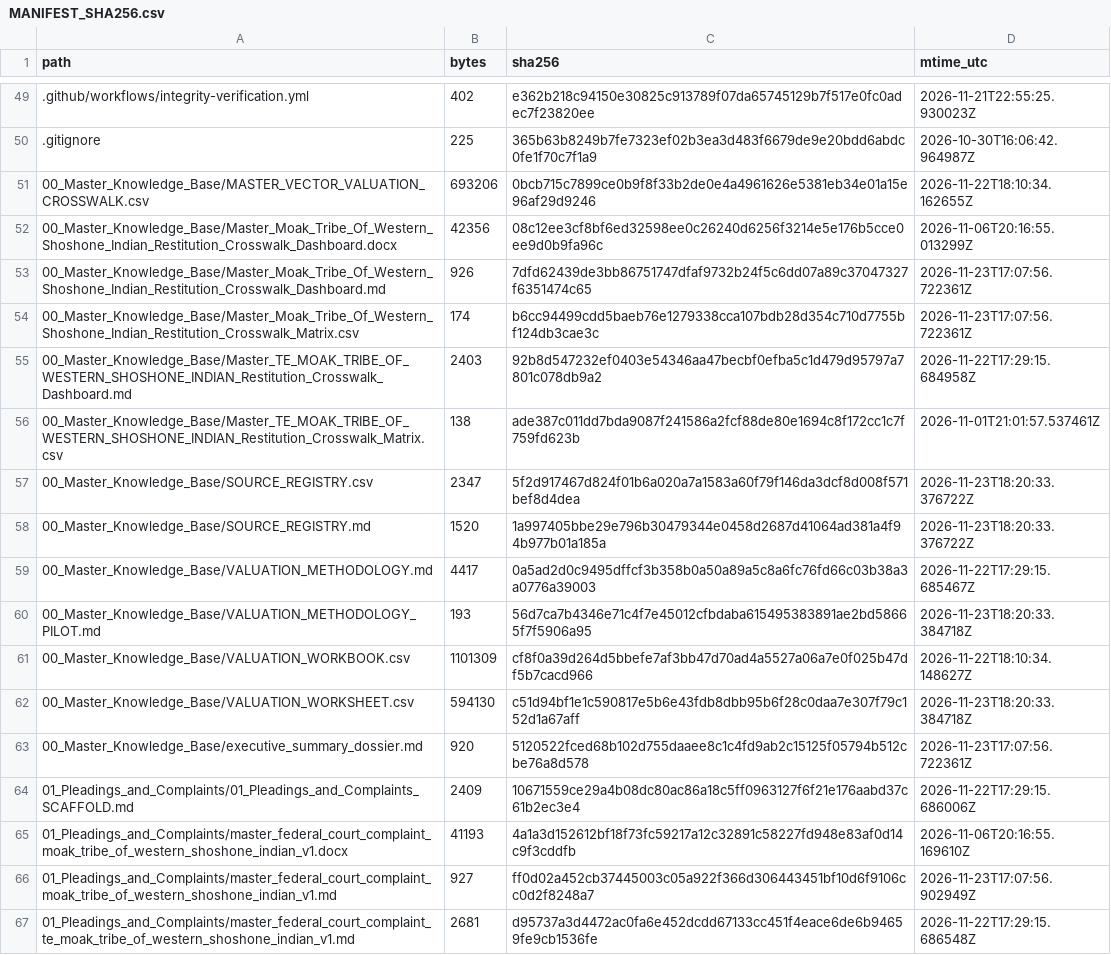
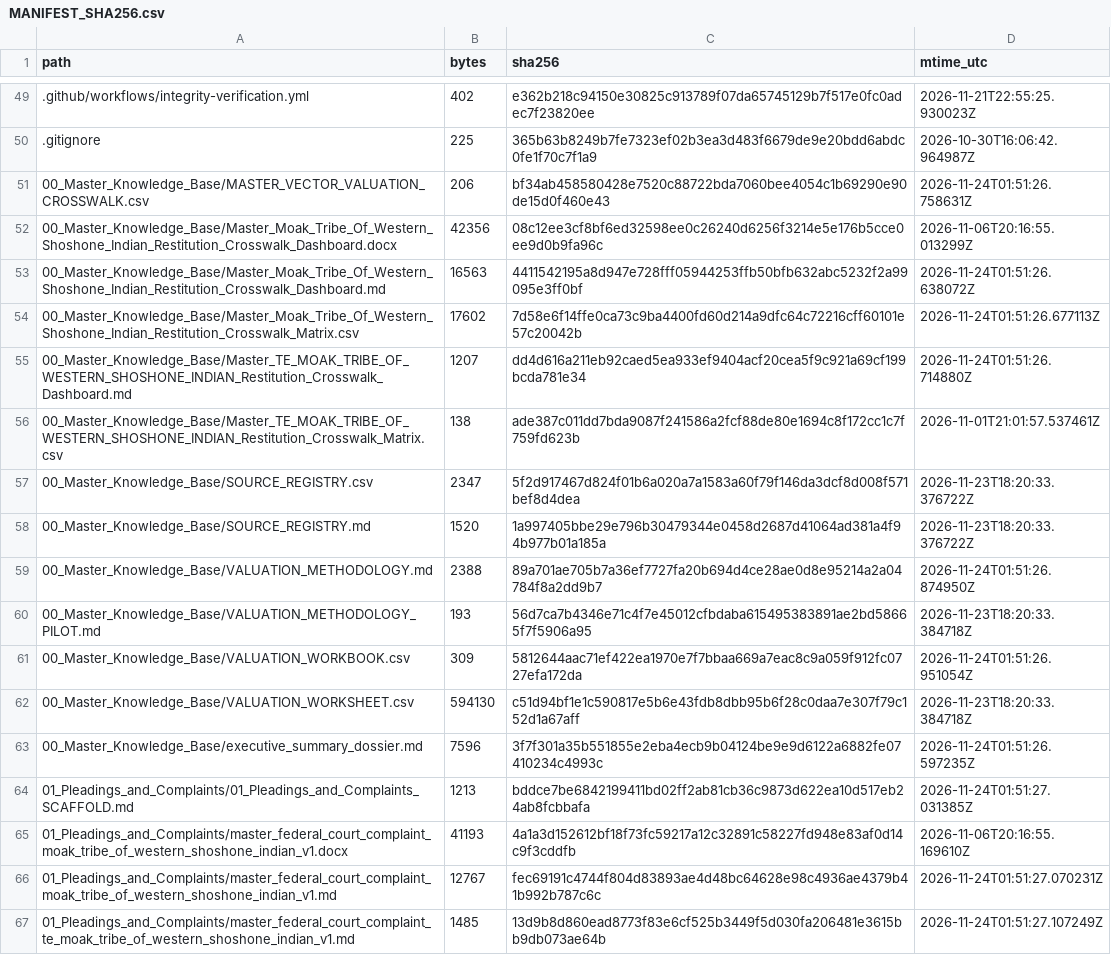
Before and after one commit to GlobalRestitutionAlliance/turtle-island-us-te-moak-tribe-of-western-shoshone-indian-master-litigation, a CSV file: 99_Archives_and_Manifests/MANIFEST_SHA256.csv, drawn as a sheet; only a part is shown, gaps mark what is left out; the diff covers the shown part only.

```diff
--- a/99_Archives_and_Manifests/MANIFEST_SHA256.csv
+++ b/99_Archives_and_Manifests/MANIFEST_SHA256.csv
@@ -50,7 +50,7 @@ path,bytes,sha256,mtime_utc
 .gitignore,225,365b63b8249b7fe7323ef02b3ea3d483f6679de9e20bdd6abdc0fe1f70c7f1a9,2026-10-30T16:06:42.964987Z
-00_Master_Knowledge_Base/MASTER_VECTOR_VALUATION_CROSSWALK.csv,693206,0bcb715c7899ce0b9f8f33b2de0e4a4961626e5381eb34e01a15e96af29d9246,2026-11-22T18:10:34.162655Z
+00_Master_Knowledge_Base/MASTER_VECTOR_VALUATION_CROSSWALK.csv,206,bf34ab458580428e7520c88722bda7060bee4054c1b69290e90de15d0f460e43,2026-11-24T01:51:26.758631Z
 00_Master_Knowledge_Base/Master_Moak_Tribe_Of_Western_Shoshone_Indian_Restitution_Crosswalk_Dashboard.docx,42356,08c12ee3cf8bf6ed32598ee0c26240d6256f3214e5e176b5cce0ee9d0b9fa96c,2026-11-06T20:16:55.013299Z
-00_Master_Knowledge_Base/Master_Moak_Tribe_Of_Western_Shoshone_Indian_Restitution_Crosswalk_Dashboard.md,926,7dfd62439de3bb86751747dfaf9732b24f5c6dd07a89c37047327f6351474c65,2026-11-23T17:07:56.722361Z
-00_Master_Knowledge_Base/Master_Moak_Tribe_Of_Western_Shoshone_Indian_Restitution_Crosswalk_Matrix.csv,174,b6cc94499cdd5baeb76e1279338cca107bdb28d354c710d7755bf124db3cae3c,2026-11-23T17:07:56.722361Z
-00_Master_Knowledge_Base/Master_TE_MOAK_TRIBE_OF_WESTERN_SHOSHONE_INDIAN_Restitution_Crosswalk_Dashboard.md,2403,92b8d547232ef0403e54346aa47becbf0efba5c1d479d95797a7801c078db9a2,2026-11-22T17:29:15.684958Z
+00_Master_Knowledge_Base/Master_Moak_Tribe_Of_Western_Shoshone_Indian_Restitution_Crosswalk_Dashboard.md,16563,4411542195a8d947e728fff05944253ffb50bfb632abc5232f2a99095e3ff0bf,2026-11-24T01:51:26.638072Z
+00_Master_Knowledge_Base/Master_Moak_Tribe_Of_Western_Shoshone_Indian_Restitution_Crosswalk_Matrix.csv,17602,7d58e6f14ffe0ca73c9ba4400fd60d214a9dfc64c72216cff60101e57c20042b,2026-11-24T01:51:26.677113Z
+00_Master_Knowledge_Base/Master_TE_MOAK_TRIBE_OF_WESTERN_SHOSHONE_INDIAN_Restitution_Crosswalk_Dashboard.md,1207,dd4d616a211eb92caed5ea933ef9404acf20cea5f9c921a69cf199bcda781e34,2026-11-24T01:51:26.714880Z
 00_Master_Knowledge_Base/Master_TE_MOAK_TRIBE_OF_WESTERN_SHOSHONE_INDIAN_Restitution_Crosswalk_Matrix.csv,138,ade387c011dd7bda9087f241586a2fcf88de80e1694c8f172cc1c7f759fd623b,2026-11-01T21:01:57.537461Z
@@ -58,10 +58,10 @@ path,bytes,sha256,mtime_utc
 00_Master_Knowledge_Base/SOURCE_REGISTRY.md,1520,1a997405bbe29e796b30479344e0458d2687d41064ad381a4f94b977b01a185a,2026-11-23T18:20:33.376722Z
-00_Master_Knowledge_Base/VALUATION_METHODOLOGY.md,4417,0a5ad2d0c9495dffcf3b358b0a50a89a5c8a6fc76fd66c03b38a3a0776a39003,2026-11-22T17:29:15.685467Z
+00_Master_Knowledge_Base/VALUATION_METHODOLOGY.md,2388,89a701ae705b7a36ef7727fa20b694d4ce28ae0d8e95214a2a04784f8a2dd9b7,2026-11-24T01:51:26.874950Z
 00_Master_Knowledge_Base/VALUATION_METHODOLOGY_PILOT.md,193,56d7ca7b4346e71c4f7e45012cfbdaba615495383891ae2bd58665f7f5906a95,2026-11-23T18:20:33.384718Z
-00_Master_Knowledge_Base/VALUATION_WORKBOOK.csv,1101309,cf8f0a39d264d5bbefe7af3bb47d70ad4a5527a06a7e0f025b47df5b7cacd966,2026-11-22T18:10:34.148627Z
+00_Master_Knowledge_Base/VALUATION_WORKBOOK.csv,309,5812644aac71ef422ea1970e7f7bbaa669a7eac8c9a059f912fc0727efa172da,2026-11-24T01:51:26.951054Z
 00_Master_Knowledge_Base/VALUATION_WORKSHEET.csv,594130,c51d94bf1e1c590817e5b6e43fdb8dbb95b6f28c0daa7e307f79c152d1a67aff,2026-11-23T18:20:33.384718Z
-00_Master_Knowledge_Base/executive_summary_dossier.md,920,5120522fced68b102d755daaee8c1c4fd9ab2c15125f05794b512cbe76a8d578,2026-11-23T17:07:56.722361Z
-01_Pleadings_and_Complaints/01_Pleadings_and_Complaints_SCAFFOLD.md,2409,10671559ce29a4b08dc80ac86a18c5ff0963127f6f21e176aabd37c61b2ec3e4,2026-11-22T17:29:15.686006Z
+00_Master_Knowledge_Base/executive_summary_dossier.md,7596,3f7f301a35b551855e2eba4ecb9b04124be9e9d6122a6882fe07410234c4993c,2026-11-24T01:51:26.597235Z
+01_Pleadings_and_Complaints/01_Pleadings_and_Complaints_SCAFFOLD.md,1213,bddce7be6842199411bd02ff2ab81cb36c9873d622ea10d517eb24ab8fcbbafa,2026-11-24T01:51:27.031385Z
 01_Pleadings_and_Complaints/master_federal_court_complaint_moak_tribe_of_western_shoshone_indian_v1.docx,41193,4a1a3d152612bf18f73fc59217a12c32891c58227fd948e83af0d14c9f3cddfb,2026-11-06T20:16:55.169610Z
-01_Pleadings_and_Complaints/master_federal_court_complaint_moak_tribe_of_western_shoshone_indian_v1.md,927,ff0d02a452cb37445003c05a922f366d306443451bf10d6f9106cc0d2f8248a7,2026-11-23T17:07:56.902949Z
-01_Pleadings_and_Complaints/master_federal_court_complaint_te_moak_tribe_of_western_shoshone_indian_v1.md,2681,d95737a3d4472ac0fa6e452dcdd67133cc451f4eace6de6b94659fe9cb1536fe,2026-11-22T17:29:15.686548Z
+01_Pleadings_and_Complaints/master_federal_court_complaint_moak_tribe_of_western_shoshone_indian_v1.md,12767,fec69191c4744f804d83893ae4d48bc64628e98c4936ae4379b41b992b787c6c,2026-11-24T01:51:27.070231Z
+01_Pleadings_and_Complaints/master_federal_court_complaint_te_moak_tribe_of_western_shoshone_indian_v1.md,1485,13d9b8d860ead8773f83e6cf525b3449f5d030fa206481e3615bb9db073ae64b,2026-11-24T01:51:27.107249Z
```
Also changed, not shown: 80 edited cells elsewhere in this file, 37 other files.
